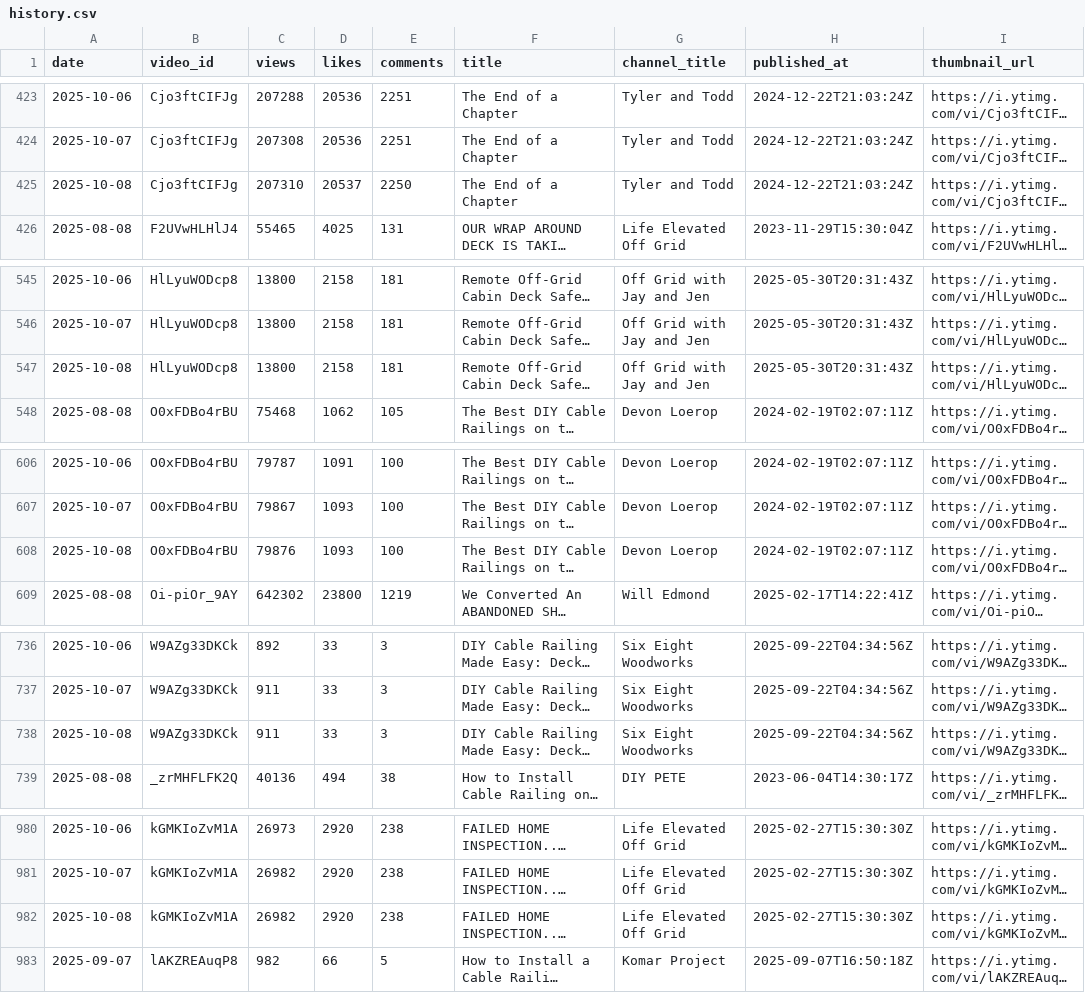
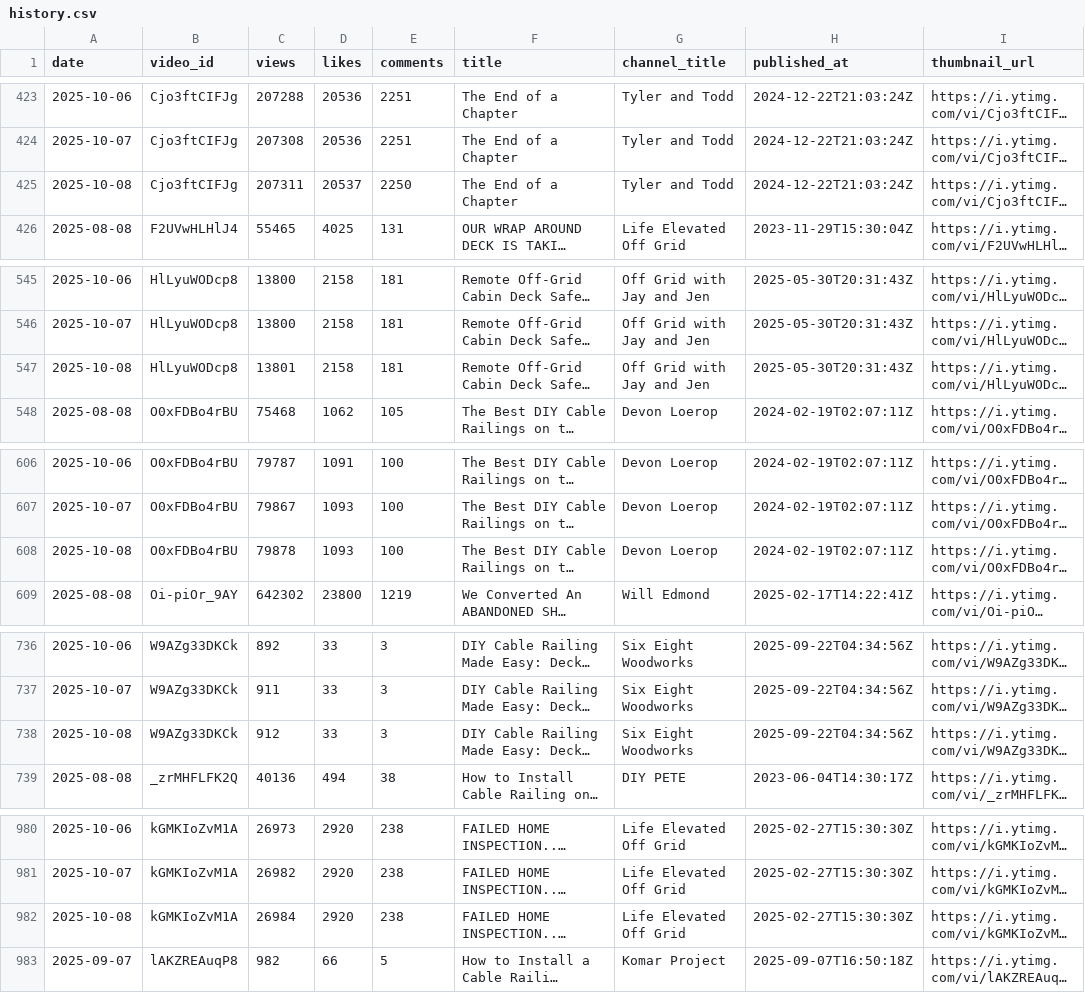
Before and after one commit to Williamhue/Youtube-video, a CSV file: data/history.csv, drawn as a sheet; only a part is shown, gaps mark what is left out; long unchanged cells end in …; the diff covers the shown part only; the diff names each change by its address in the sheet, - before the commit and + after, or states it on an @@ line.

```diff
--- a/data/history.csv
+++ b/data/history.csv
-C425 (views): 207310
+C425 (views): 207311
-C547 (views): 13800
+C547 (views): 13801
-C608 (views): 79876
+C608 (views): 79878
-C738 (views): 911
+C738 (views): 912
-C982 (views): 26982
+C982 (views): 26984
```
Also changed, not shown: 8 edited cells elsewhere in this file.
